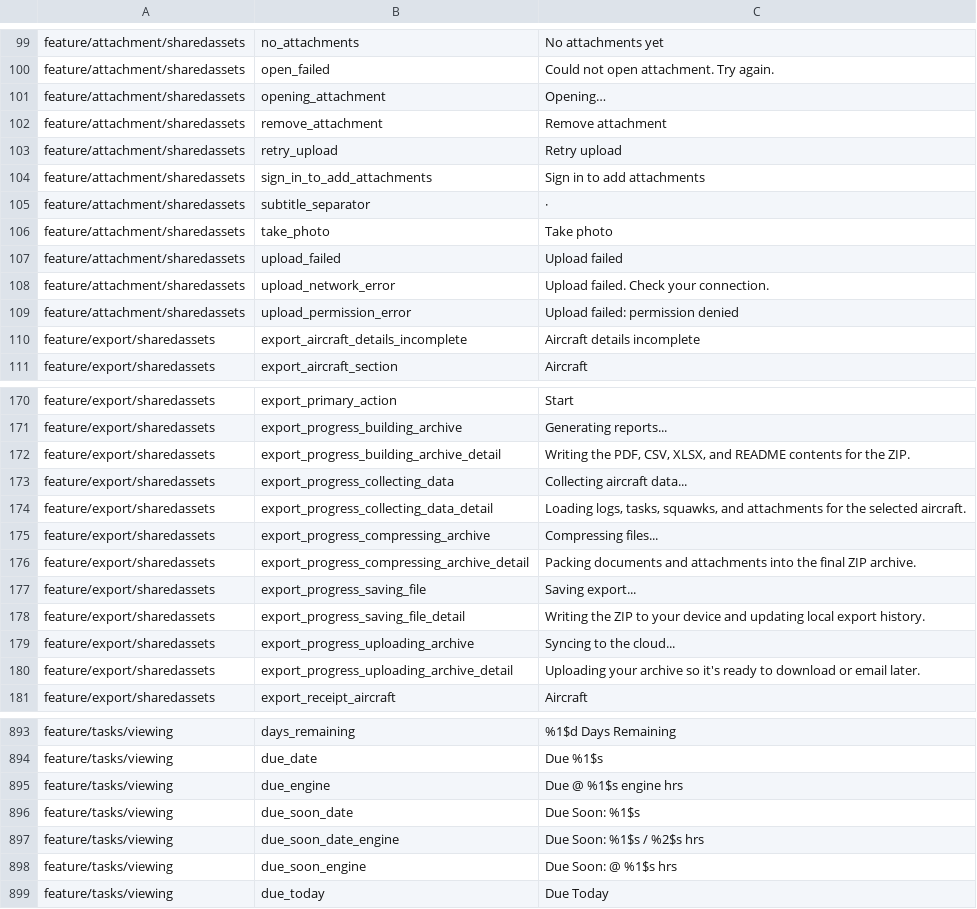
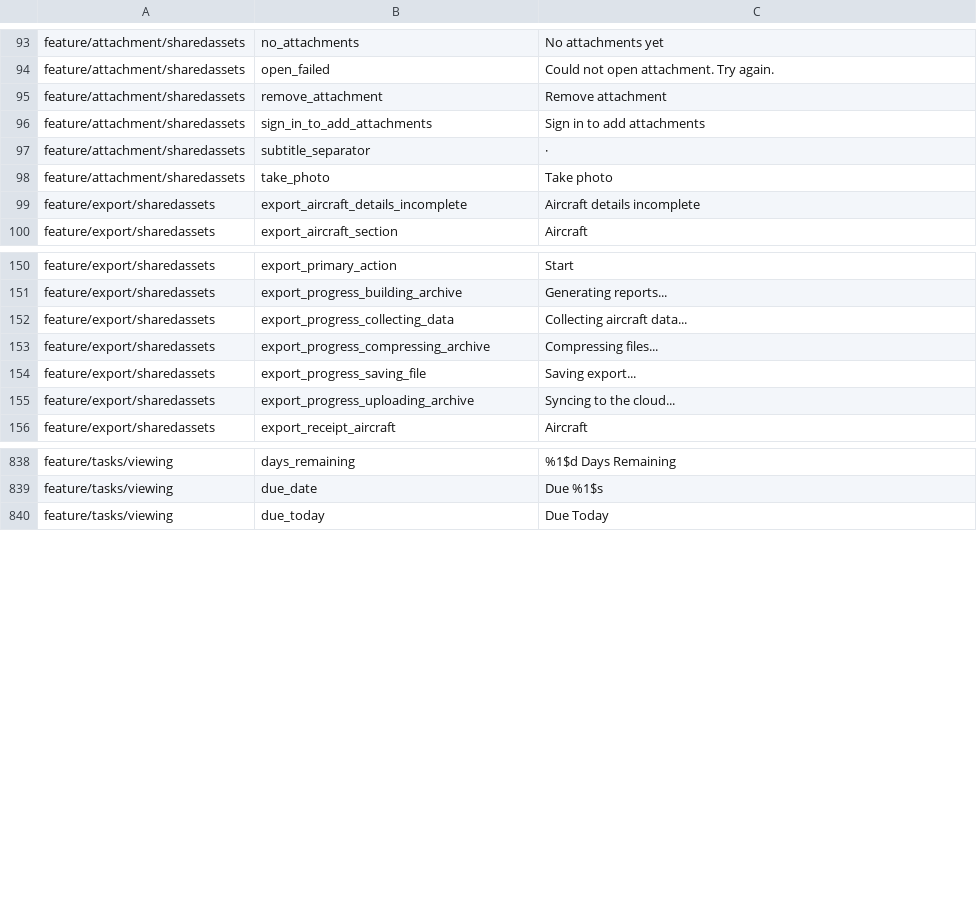
Before and after one commit to fz172/squawkit, a TSV file: core/template/src/androidHostTest/resources/string_snapshot.tsv, drawn as a sheet; only a part is shown, gaps mark what is left out; the diff covers the shown part only; the diff names each change by its address in the sheet, - before the commit and + after, or states it on an @@ line.

Commit message:
feat(phase2): task strings through the lexicon, and delete 66 dead strings (#656)
Converts 6 strings across the three task modules. All per-thing surfaces: a task belongs to one
thing, so the selected thing's words are the right words — the rule the technician revert
established.

Ten of the module's sixteen candidates are not conversions:

- The four compliance_type_* strings and "Maintenance Tasks" are whole lexicon values, so they are
  #657's, the same rule the squawk and sharing modules followed.
- compliance_notes_hint ("e.g. One-time inspection of fuel lines...") and no_tasks_yet_description
  ("Tap + to add inspections, part replacements, and other checks") are per-template *example
  copy*. They have no noun to substitute — the whole sentence has to be rewritten per template
  (design §10a), which is a different job from filling a slot.
- Three had no call site at all.

That last one opened up. A full sweep found 66 strings with no mention anywhere outside
strings.xml — no generated accessor, no import, no reference of any kind in Kotlin, Swift, XML,
Gradle, or JS. All resource access goes through generated accessors, with no dynamic lookup
anywhere in the codebase, so a literal name search is complete rather than approximate. They are
deleted here: leftovers from the export delivery-email flow, force-due-engine-hours, one-time
compliance, an older tab layout, and attachment upload errors whose state is now shown with an icon
instead.

Converting a dead string is worse than leaving it. A recipe on a string nothing renders passes
forever while testing nothing, and neither guard can see it — the round-trip has no placeholder to
fill and the bare-call check has no call to find. One such recipe survived the first attempt at
removing it, because reformatting had rewrapped the line the delete was matching on, and it sat
there green. That is the shape of the problem in miniature.

Snapshot drops 969 -> 903 entries. The deletions are the legitimate "string removed" path the test
documents, taken deliberately in the same commit.

Verified on all three platforms.

```diff
--- a/core/template/src/androidHostTest/resources/string_snapshot.tsv
+++ b/core/template/src/androidHostTest/resources/string_snapshot.tsv
-row 101: feature/attachment/sharedassets | opening_attachment | Opening…
-row 103: feature/attachment/sharedassets | retry_upload | Retry upload
-row 107: feature/attachment/sharedassets | upload_failed | Upload failed
-row 108: feature/attachment/sharedassets | upload_network_error | Upload failed. Check your connection.
-row 109: feature/attachment/sharedassets | upload_permission_error | Upload failed: permission denied
-row 172: feature/export/sharedassets | export_progress_building_archive_detail | Writing the PDF, CSV, XLSX, and README contents for the ZIP.
-row 174: feature/export/sharedassets | export_progress_collecting_data_detail | Loading logs, tasks, squawks, and attachments for the selected aircraft.
-row 176: feature/export/sharedassets | export_progress_compressing_archive_detail | Packing documents and attachments into the final ZIP archive.
-row 178: feature/export/sharedassets | export_progress_saving_file_detail | Writing the ZIP to your device and updating local export history.
-row 180: feature/export/sharedassets | export_progress_uploading_archive_detail | Uploading your archive so it's ready to download or email later.
-row 895: feature/tasks/viewing | due_engine | Due @ %1$s engine hrs
-row 896: feature/tasks/viewing | due_soon_date | Due Soon: %1$s
-row 897: feature/tasks/viewing | due_soon_date_engine | Due Soon: %1$s / %2$s hrs
-row 898: feature/tasks/viewing | due_soon_engine | Due Soon: @ %1$s hrs
```
Also changed, not shown: 52 removed rows elsewhere in this file, 20 other files.
